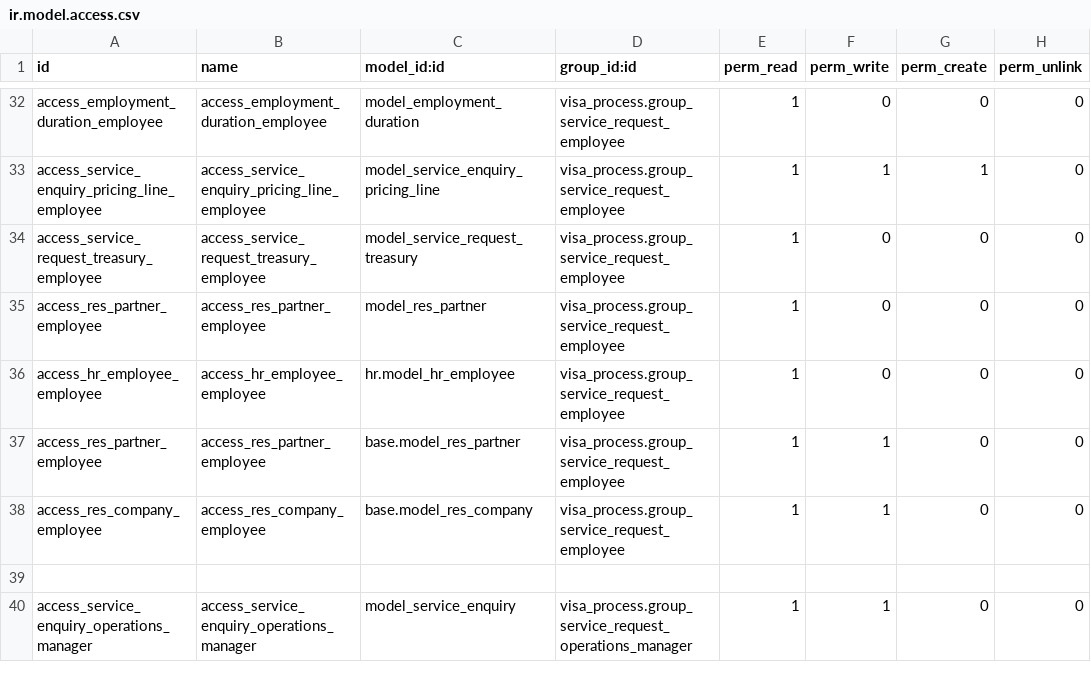
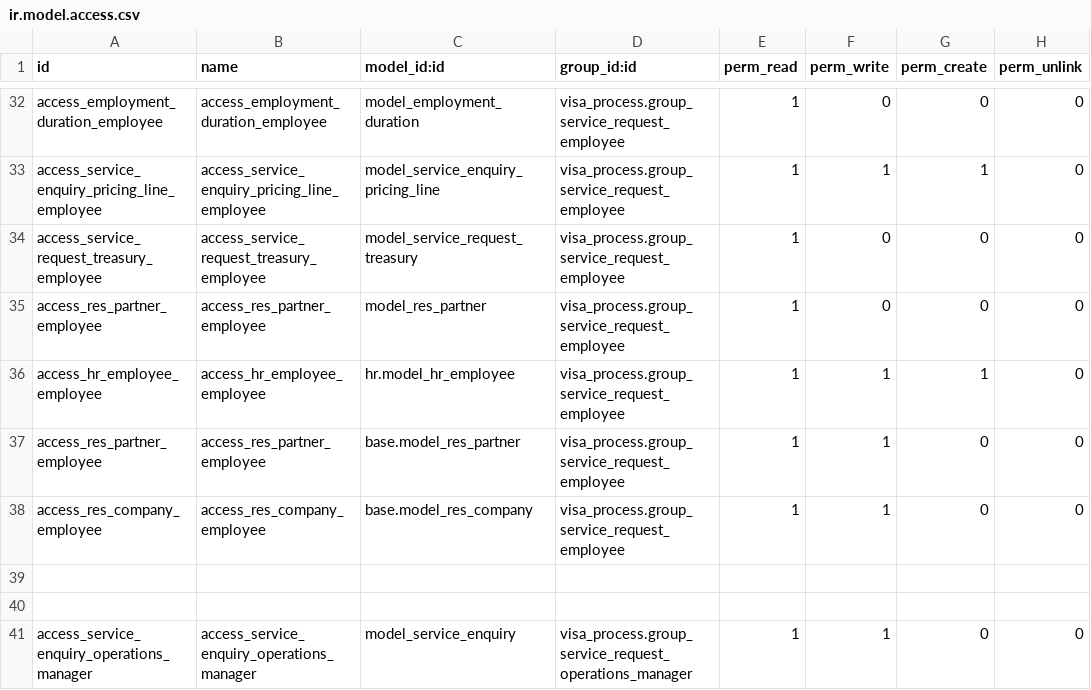
Before and after one commit to Deekshithhm27/aamalcom, a CSV file: visa_process/security/ir.model.access.csv, drawn as a sheet; only a part is shown, gaps mark what is left out.

Commit message:
GRE will have permission to update Master Record

```diff
--- a/visa_process/security/ir.model.access.csv
+++ b/visa_process/security/ir.model.access.csv
@@ -35,5 +35,6 @@ access_service_request_treasury_employee,access_service_request_treasury_employe
 access_res_partner_employee,access_res_partner_employee,model_res_partner,visa_process.group_service_request_employee,1,0,0,0
-access_hr_employee_employee,access_hr_employee_employee,hr.model_hr_employee,visa_process.group_service_request_employee,1,0,0,0
+access_hr_employee_employee,access_hr_employee_employee,hr.model_hr_employee,visa_process.group_service_request_employee,1,1,1,0
 access_res_partner_employee,access_res_partner_employee,base.model_res_partner,visa_process.group_service_request_employee,1,1,0,0
 access_res_company_employee,access_res_company_employee,base.model_res_company,visa_process.group_service_request_employee,1,1,0,0
+
 
```
